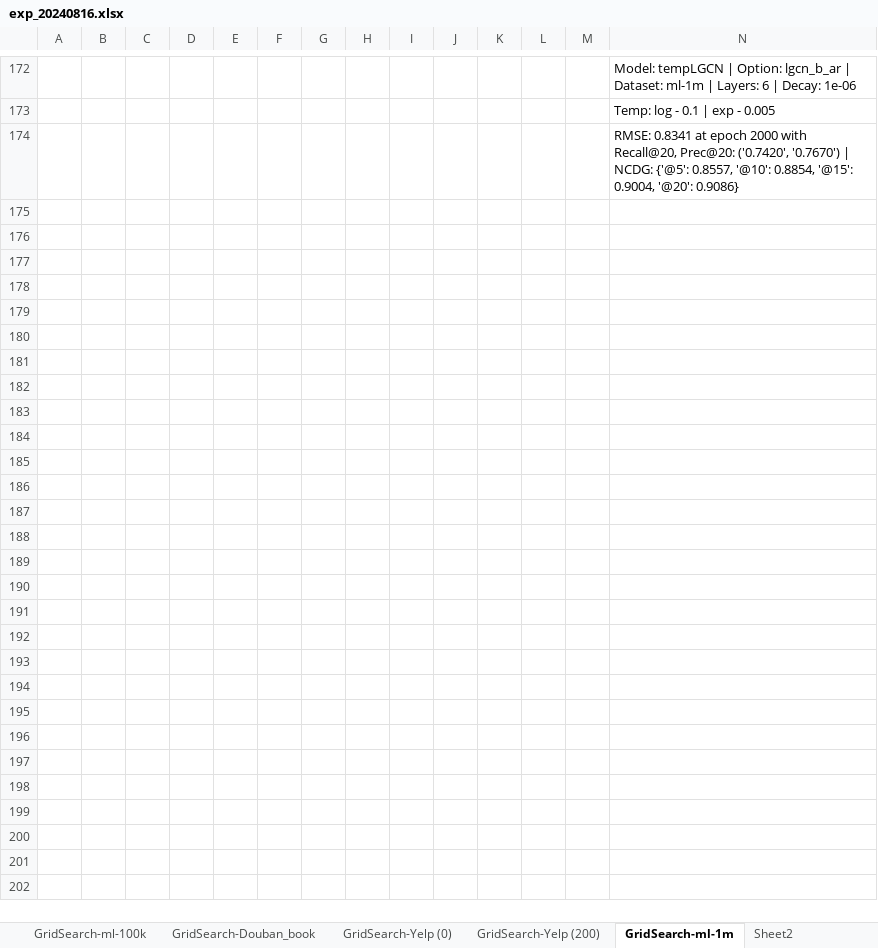
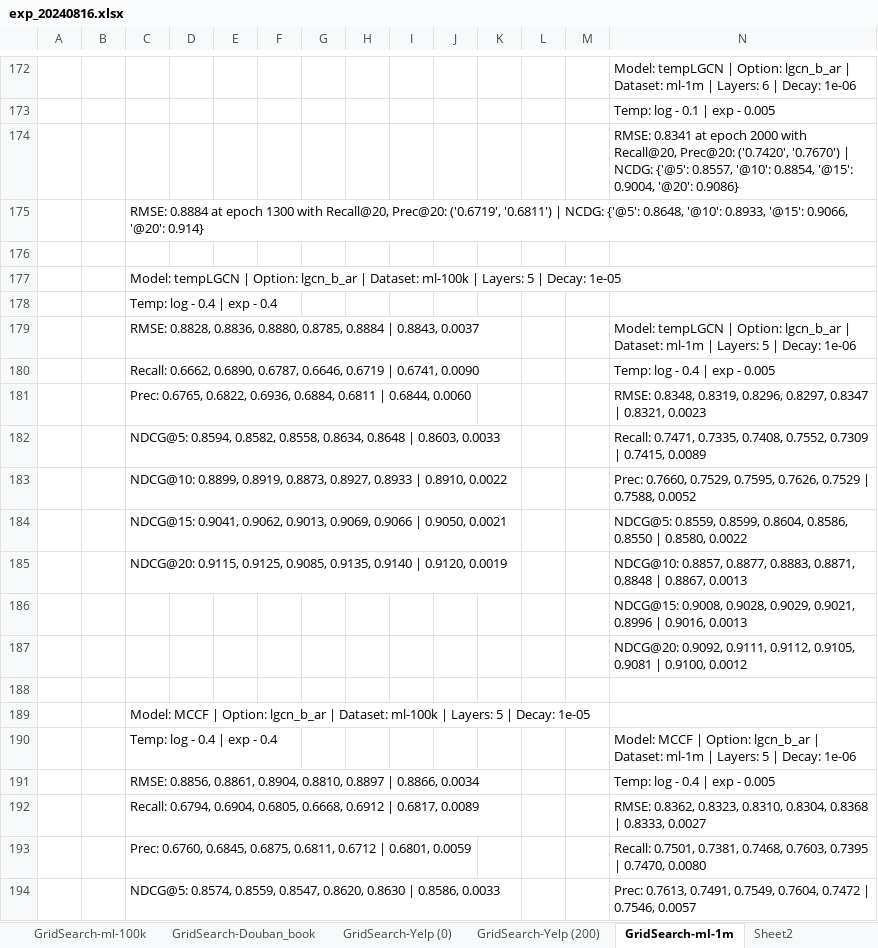
Before and after one commit to tseesurenb/tempLGCN_new, an Excel workbook: exp/exp_20240816.xlsx, sheet GridSearch-ml-1m, drawn as a sheet; only a part is shown, gaps mark what is left out; values as stored, in another font and other column widths than the file's, no borders; the diff covers the shown part only; the diff names each change by its address in the sheet, - before the commit and + after, or states it on an @@ line.

```diff
--- a/exp/exp_20240816.xlsx (sheet GridSearch-ml-1m)
+++ b/exp/exp_20240816.xlsx (sheet GridSearch-ml-1m)
+row 175:  |  | RMSE: 0.8884 at epoch 1300 with Recall@20, Prec@20: ('0.6719', '0.6811') | NCDG: {'@5': 0.8648, '@10': 0.8933, '@15': 0.9066, '@20': 0.914}
+row 176: (empty)
+row 177:  |  | Model: tempLGCN | Option: lgcn_b_ar | Dataset: ml-100k | Layers: 5 | Decay: 1e-05
+row 178:  |  | Temp: log - 0.4 | exp - 0.4
+row 179:  |  | RMSE: 0.8828, 0.8836, 0.8880, 0.8785, 0.8884 | 0.8843, 0.0037 |  |  |  |  |  |  |  |  |  |  | Model: tempLGCN | Option: lgcn_b_ar | Dataset: ml-1m | Layers: 5 | Decay: 1e-06
+row 180:  |  | Recall: 0.6662, 0.6890, 0.6787, 0.6646, 0.6719 | 0.6741, 0.0090 |  |  |  |  |  |  |  |  |  |  | Temp: log - 0.4 | exp - 0.005
+row 181:  |  | Prec: 0.6765, 0.6822, 0.6936, 0.6884, 0.6811 | 0.6844, 0.0060 |  |  |  |  |  |  |  |  |  |  | RMSE: 0.8348, 0.8319, 0.8296, 0.8297, 0.8347 | 0.8321, 0.0023
+row 182:  |  | NDCG@5: 0.8594, 0.8582, 0.8558, 0.8634, 0.8648 | 0.8603, 0.0033 |  |  |  |  |  |  |  |  |  |  | Recall: 0.7471, 0.7335, 0.7408, 0.7552, 0.7309 | 0.7415, 0.0089
+row 183:  |  | NDCG@10: 0.8899, 0.8919, 0.8873, 0.8927, 0.8933 | 0.8910, 0.0022 |  |  |  |  |  |  |  |  |  |  | Prec: 0.7660, 0.7529, 0.7595, 0.7626, 0.7529 | 0.7588, 0.0052
+row 184:  |  | NDCG@15: 0.9041, 0.9062, 0.9013, 0.9069, 0.9066 | 0.9050, 0.0021 |  |  |  |  |  |  |  |  |  |  | NDCG@5: 0.8559, 0.8599, 0.8604, 0.8586, 0.8550 | 0.8580, 0.0022
+row 185:  |  | NDCG@20: 0.9115, 0.9125, 0.9085, 0.9135, 0.9140 | 0.9120, 0.0019 |  |  |  |  |  |  |  |  |  |  | NDCG@10: 0.8857, 0.8877, 0.8883, 0.8871, 0.8848 | 0.8867, 0.0013
+row 186:  |  |  |  |  |  |  |  |  |  |  |  |  | NDCG@15: 0.9008, 0.9028, 0.9029, 0.9021, 0.8996 | 0.9016, 0.0013
+row 187:  |  |  |  |  |  |  |  |  |  |  |  |  | NDCG@20: 0.9092, 0.9111, 0.9112, 0.9105, 0.9081 | 0.9100, 0.0012
+row 188: (empty)
+row 189:  |  | Model: MCCF | Option: lgcn_b_ar | Dataset: ml-100k | Layers: 5 | Decay: 1e-05
+row 190:  |  | Temp: log - 0.4 | exp - 0.4 |  |  |  |  |  |  |  |  |  |  | Model: MCCF | Option: lgcn_b_ar | Dataset: ml-1m | Layers: 5 | Decay: 1e-06
+row 191:  |  | RMSE: 0.8856, 0.8861, 0.8904, 0.8810, 0.8897 | 0.8866, 0.0034 |  |  |  |  |  |  |  |  |  |  | Temp: log - 0.4 | exp - 0.005
+row 192:  |  | Recall: 0.6794, 0.6904, 0.6805, 0.6668, 0.6912 | 0.6817, 0.0089 |  |  |  |  |  |  |  |  |  |  | RMSE: 0.8362, 0.8323, 0.8310, 0.8304, 0.8368 | 0.8333, 0.0027
+row 193:  |  | Prec: 0.6760, 0.6845, 0.6875, 0.6811, 0.6712 | 0.6801, 0.0059 |  |  |  |  |  |  |  |  |  |  | Recall: 0.7501, 0.7381, 0.7468, 0.7603, 0.7395 | 0.7470, 0.0080
+row 194:  |  | NDCG@5: 0.8574, 0.8559, 0.8547, 0.8620, 0.8630 | 0.8586, 0.0033 |  |  |  |  |  |  |  |  |  |  | Prec: 0.7613, 0.7491, 0.7549, 0.7604, 0.7472 | 0.7546, 0.0057
```
Also changed, not shown: 79 added rows elsewhere in this sheet, sheet GridSearch-ml-100k, sheet BestSettingsForDatasets, 2 other files.
